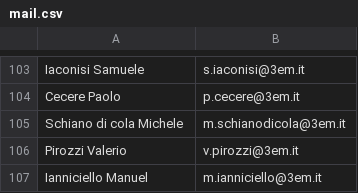
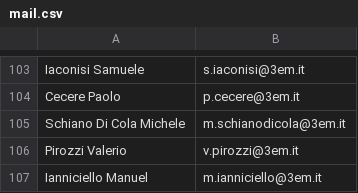
Before and after one commit to IsD4n73/BP-Sender-2.0, a CSV file: assets/resource/mail.csv, drawn as a sheet; only a part is shown, gaps mark what is left out.

Commit message:
Update mail.csv

```diff
--- a/assets/resource/mail.csv
+++ b/assets/resource/mail.csv
@@ -104,3 +104,3 @@ Iaconisi Samuele;s.iaconisi@3em.it
 Cecere Paolo;p.cecere@3em.it
-Schiano di cola Michele;m.schianodicola@3em.it
+Schiano Di Cola Michele;m.schianodicola@3em.it
 Pirozzi Valerio;v.pirozzi@3em.it
```
